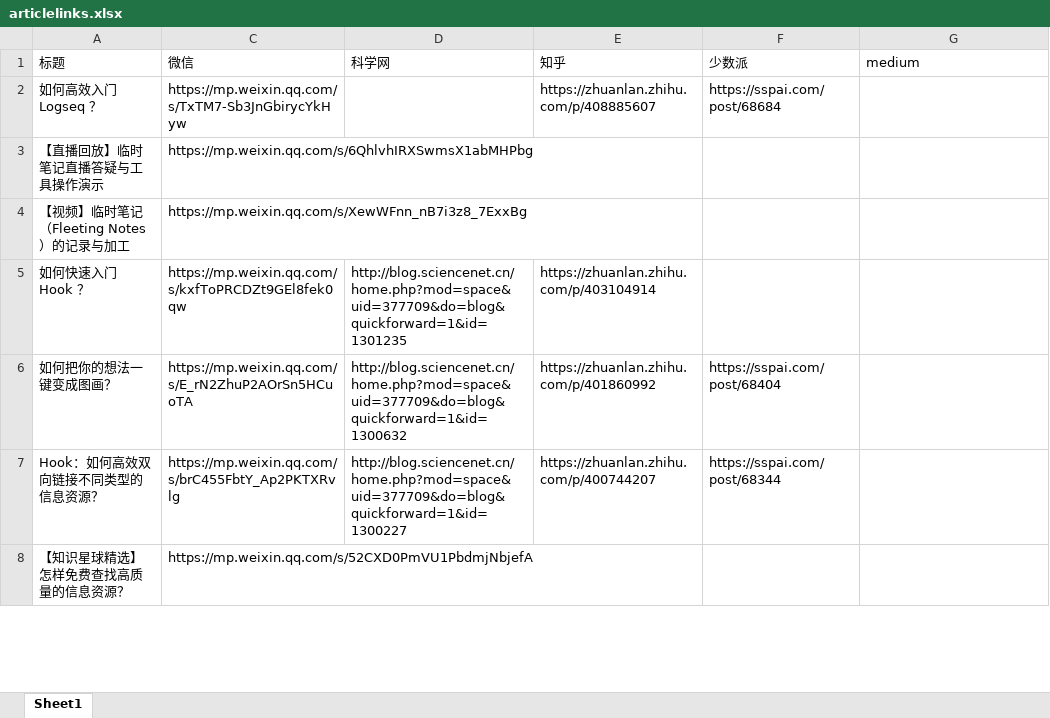
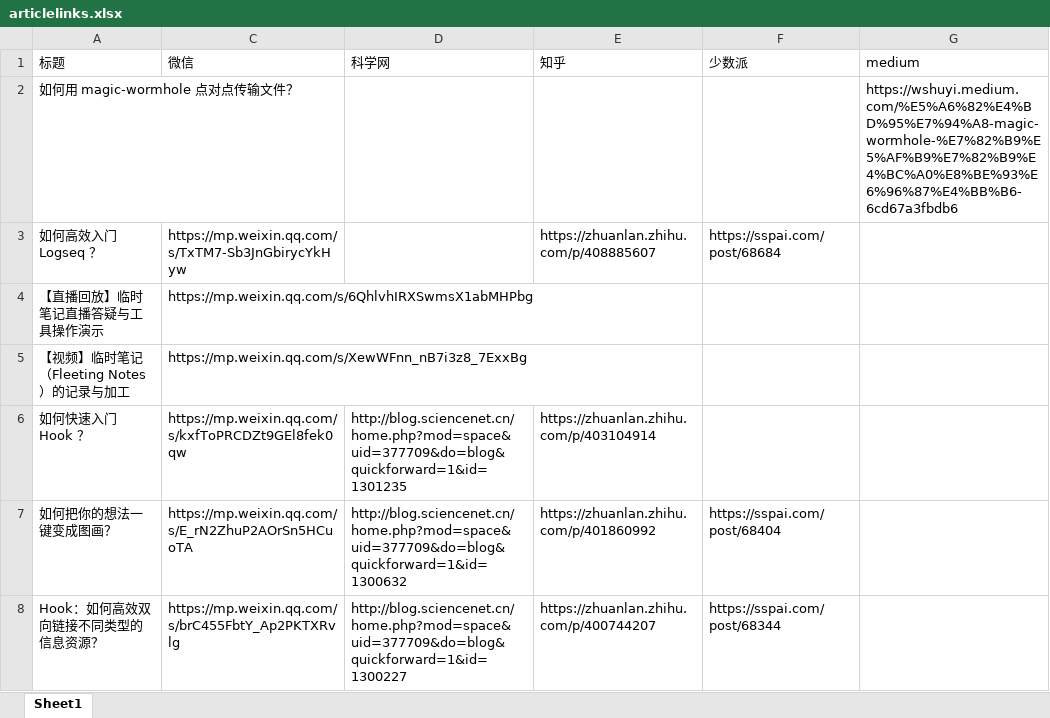
Before and after one commit to wshuyi/articlelinks-get-with-streamlit, an Excel workbook: articlelinks.xlsx, sheet Sheet1, drawn as a sheet; only a part is shown; the shorter side is filled out with more unchanged rows; values as stored, in another font and other column widths than the file's, no borders; the diff names each change by its address in the sheet, - before the commit and + after, or states it on an @@ line.

Commit message:
article links updated

```diff
--- a/articlelinks.xlsx (sheet Sheet1)
+++ b/articlelinks.xlsx (sheet Sheet1)
+row 2: 如何用 magic-wormhole 点对点传输文件？ |  |  |  |  | https://wshuyi.medium.com/%E5%A6%82%E4%BD%95%E7%94%A8-magic-wormhole-%E7%82%B9%E5%AF%B9%E7%82%B9%E4%BC%A0%E8%BE%93%E6%96%87%E4%BB%B6-6cd67a3fbdb6
```
